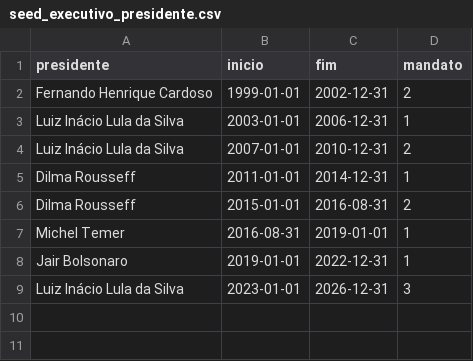
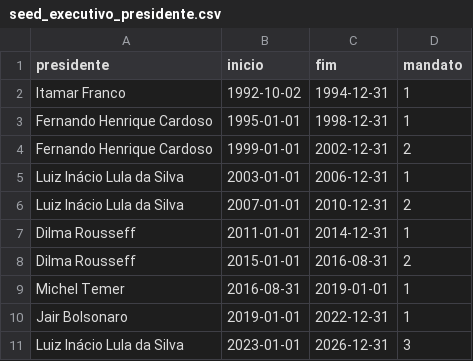
Before and after one commit to lksprado/my_analytics, a CSV file: seeds/seed_executivo_presidente.csv, drawn as a sheet; the diff names each change by its address in the sheet, - before the commit and + after, or states it on an @@ line.

```diff
--- a/seeds/seed_executivo_presidente.csv
+++ b/seeds/seed_executivo_presidente.csv
+row 2: Itamar Franco | 1992-10-02 | 1994-12-31 | 1
+row 3: Fernando Henrique Cardoso | 1995-01-01 | 1998-12-31 | 1
```
Also changed, not shown: seeds/seed_legislaturas.csv, 13 other files.
